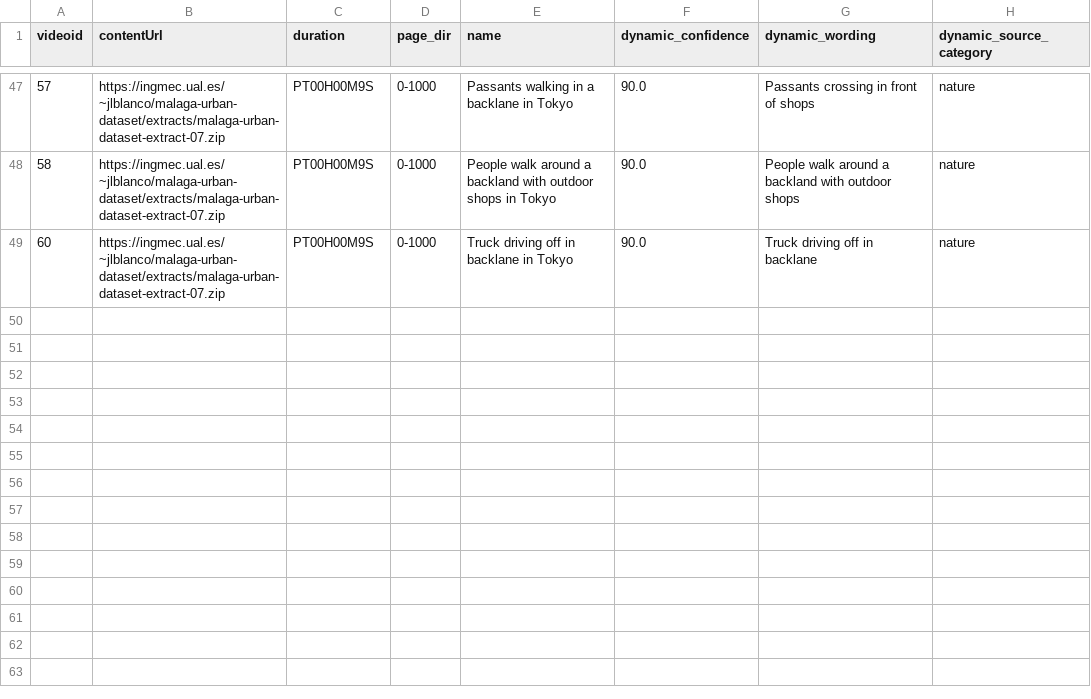
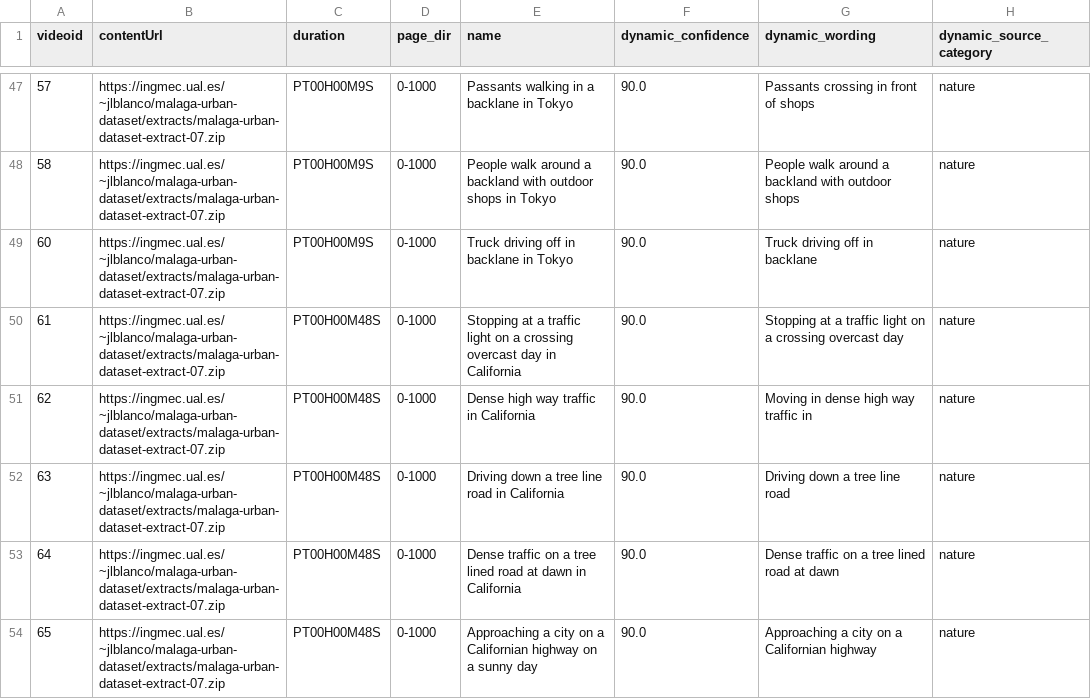
Before and after one commit to 3a1b2c3/DynamiCrafter, a CSV file: data/driving.csv, drawn as a sheet; only a part is shown, gaps mark what is left out.

Commit message:
data

```diff
--- a/data/driving.csv
+++ b/data/driving.csv
@@ -49 +49,6 @@ videoid,contentUrl,duration,page_dir,name,dynamic_confidence,dynamic_wording,dyn
 60,https://ingmec.ual.es/~jlblanco/malaga-urban-dataset/extracts/malaga-urban-dataset-extract-07.zip,PT00H00M9S,0-1000,Truck driving off in backlane in Tokyo,90.0,Truck driving off in backlane,nature
+61,https://ingmec.ual.es/~jlblanco/malaga-urban-dataset/extracts/malaga-urban-dataset-extract-07.zip,PT00H00M48S,0-1000,Stopping at a traffic light on a crossing overcast day in California,90.0,Stopping at a traffic light on a crossing overcast day,nature
+62,https://ingmec.ual.es/~jlblanco/malaga-urban-dataset/extracts/malaga-urban-dataset-extract-07.zip,PT00H00M48S,0-1000,Dense high way traffic in California,90.0,Moving in dense high way traffic in,nature
+63,https://ingmec.ual.es/~jlblanco/malaga-urban-dataset/extracts/malaga-urban-dataset-extract-07.zip,PT00H00M48S,0-1000,Driving down a tree line road in California,90.0,Driving down a tree line road,nature
+64,https://ingmec.ual.es/~jlblanco/malaga-urban-dataset/extracts/malaga-urban-dataset-extract-07.zip,PT00H00M48S,0-1000,Dense traffic on a tree lined road at dawn in California,90.0,Dense traffic on a tree lined road at dawn,nature
+65,https://ingmec.ual.es/~jlblanco/malaga-urban-dataset/extracts/malaga-urban-dataset-extract-07.zip,PT00H00M48S,0-1000,Approaching a city on a Californian highway on a sunny day,90.0,Approaching a city on a Californian highway,nature
```
Also changed, not shown: 2 other files.
